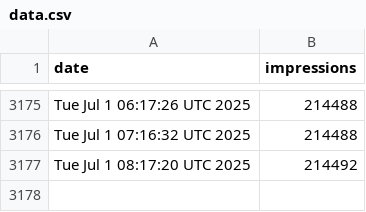
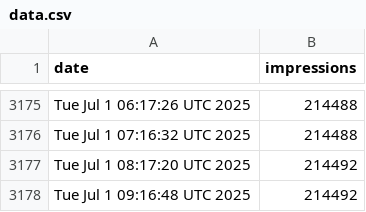
Before and after one commit to jpadams/llm-tweet-stats, a CSV file: data.csv, drawn as a sheet; only a part is shown, gaps mark what is left out.

```diff
--- a/data.csv
+++ b/data.csv
@@ -3177 +3177,2 @@ Tue Jul  1 07:16:32 UTC 2025,214488
 Tue Jul  1 08:17:20 UTC 2025,214492
+Tue Jul  1 09:16:48 UTC 2025,214492
```
Also changed, not shown: 1 other file.
